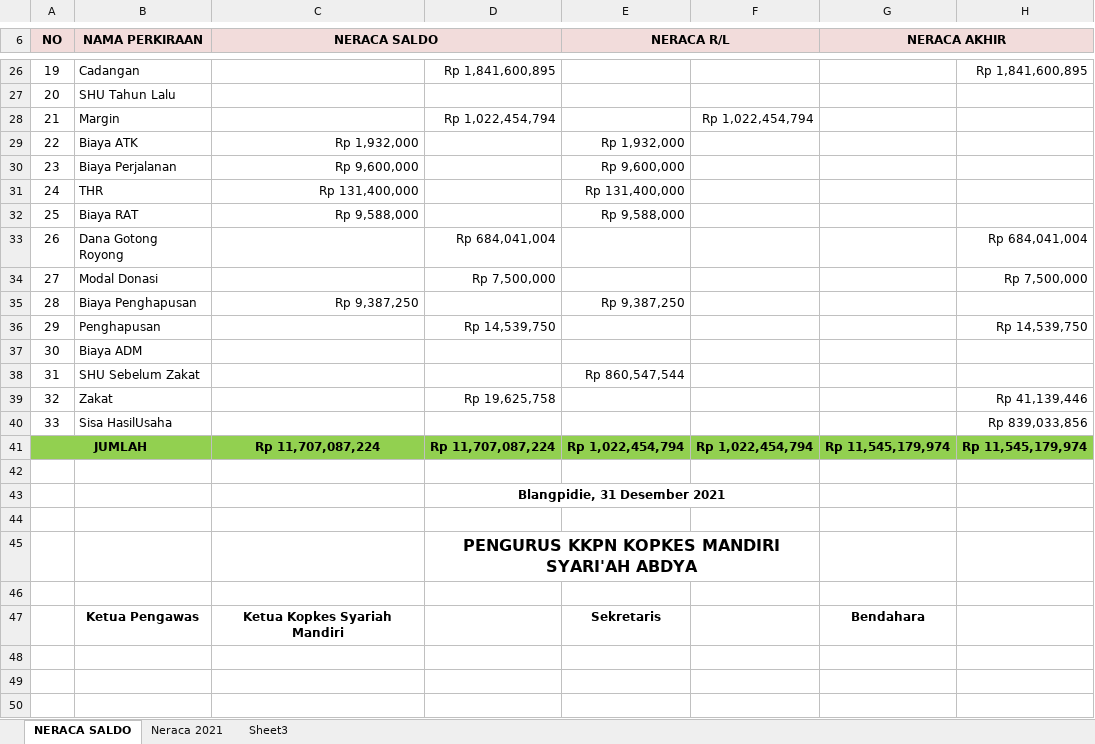
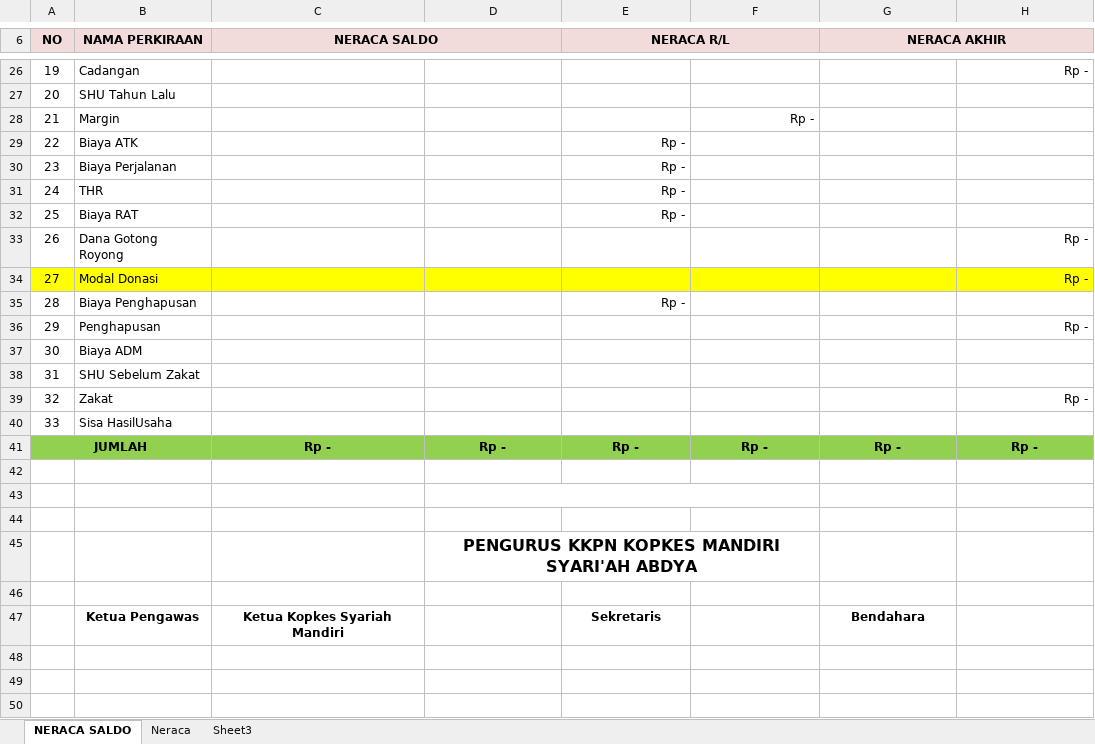
Before and after one commit to ziaulkamal/MasterKopkes, an Excel workbook: assets/template/neraca-saldo-tahunan.xlsx, sheet NERACA SALDO, drawn as a sheet; only a part is shown, gaps mark what is left out; values as stored, in another font and other column widths than the file's, no borders; removed rows and columns are numbered as before the commit, all else as after; the diff covers the shown part only; the diff names each change by its address in the sheet, - before the commit and + after, or states it on an @@ line.

```diff
--- a/assets/template/neraca-saldo-tahunan.xlsx (sheet NERACA SALDO)
+++ b/assets/template/neraca-saldo-tahunan.xlsx (sheet NERACA SALDO)
-sheet tab: Neraca 2021
+sheet tab: Neraca
-D26: Rp 1,841,600,895
+D26: (empty)
-H26: Rp 1,841,600,895
+H26: Rp -
-D28: Rp 1,022,454,794
+D28: (empty)
-F28: Rp 1,022,454,794
+F28: Rp -
-C29 (NERACA SALDO): Rp 1,932,000
+C29 (NERACA SALDO): (empty)
-E29 (NERACA R/L): Rp 1,932,000
+E29 (NERACA R/L): Rp -
-C30 (NERACA SALDO): Rp 9,600,000
+C30 (NERACA SALDO): (empty)
-E30 (NERACA R/L): Rp 9,600,000
+E30 (NERACA R/L): Rp -
-C31 (NERACA SALDO): Rp 131,400,000
+C31 (NERACA SALDO): (empty)
-E31 (NERACA R/L): Rp 131,400,000
+E31 (NERACA R/L): Rp -
-C32 (NERACA SALDO): Rp 9,588,000
+C32 (NERACA SALDO): (empty)
-E32 (NERACA R/L): Rp 9,588,000
+E32 (NERACA R/L): Rp -
-D33: Rp 684,041,004
+D33: (empty)
-H33: Rp 684,041,004
+H33: Rp -
-A34:H34 fill: none
+A34:H34 fill: #FFFF00
-D34: Rp 7,500,000
+D34: (empty)
-H34: Rp 7,500,000
+H34: Rp -
-C35 (NERACA SALDO): Rp 9,387,250
+C35 (NERACA SALDO): (empty)
-E35 (NERACA R/L): Rp 9,387,250
+E35 (NERACA R/L): Rp -
-D36: Rp 14,539,750
+D36: (empty)
-H36: Rp 14,539,750
+H36: Rp -
-E38 (NERACA R/L): Rp 860,547,544
+E38 (NERACA R/L): (empty)
-D39: Rp 19,625,758
+D39: (empty)
-H39: Rp 41,139,446
+H39: Rp -
-H40: Rp 839,033,856
+H40: (empty)
-row 41: JUMLAH |  | Rp 11,707,087,224 | Rp 11,707,087,224 | Rp 1,022,454,794 | Rp 1,022,454,794 | Rp 11,545,179,974 | Rp 11,545,179,974
+row 41: JUMLAH |  | Rp - | Rp - | Rp - | Rp - | Rp - | Rp -
-D43: Blangpidie, 31 Desember 2021
+D43: (empty)
```
Also changed, not shown: 31 edited cells elsewhere in this sheet, sheet Neraca, 15 other files.
